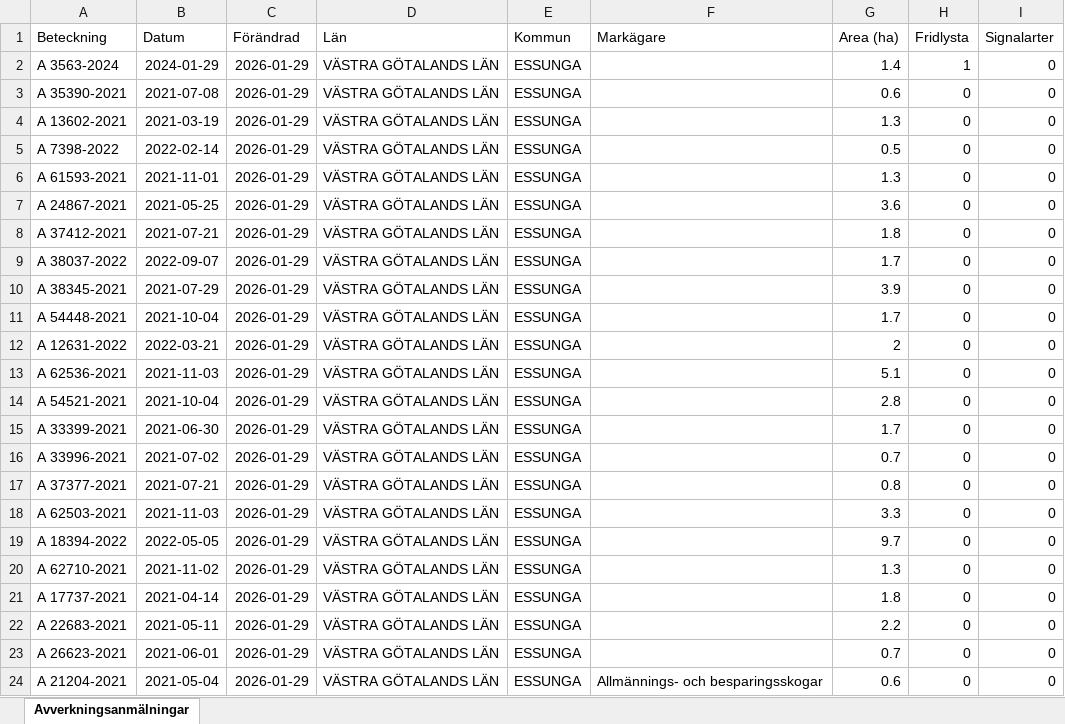
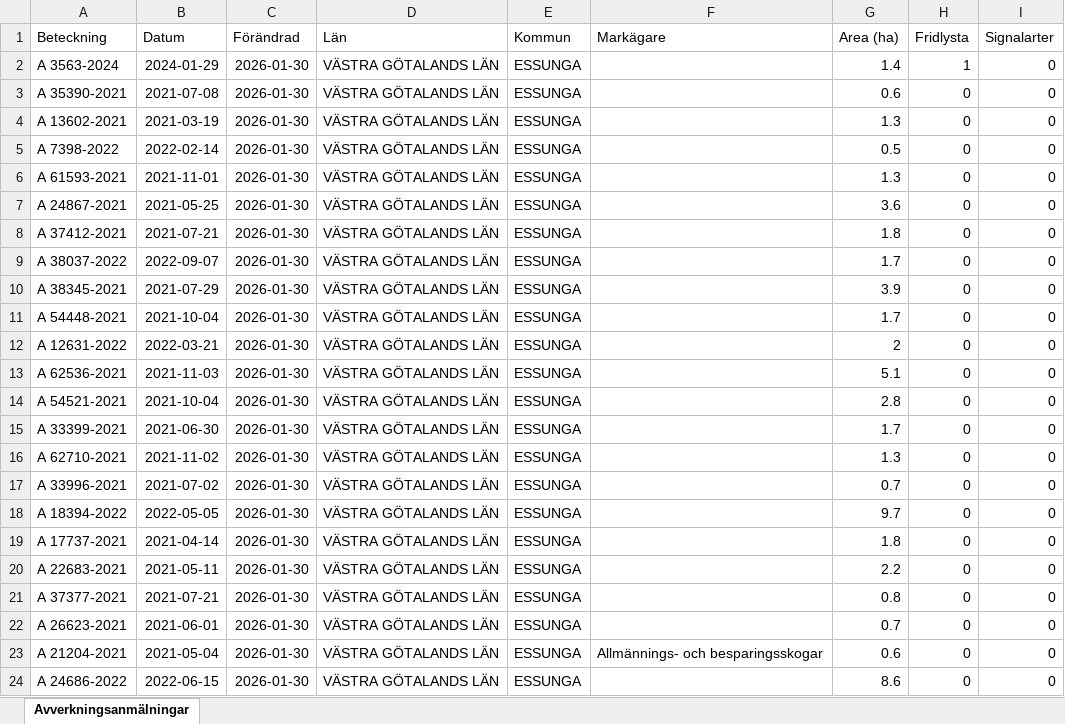
Before and after one commit to klasma/Logging_1445, an Excel workbook: Översikt ESSUNGA.xlsx, sheet Avverkningsanmälningar, drawn as a sheet; only a part is shown; values as stored, in another font and other column widths than the file's, no borders; the diff covers the shown part only; the diff names each change by its address in the sheet, - before the commit and + after, or states it on an @@ line.

```diff
--- a/Översikt ESSUNGA.xlsx (sheet Avverkningsanmälningar)
+++ b/Översikt ESSUNGA.xlsx (sheet Avverkningsanmälningar)
-C2:C24 (Förändrad): 2026-01-29
+C2:C24 (Förändrad): 2026-01-30
-A16 (Beteckning): A 33996-2021
+A16 (Beteckning): A 62710-2021
-B16 (Datum): 2021-07-02
+B16 (Datum): 2021-11-02
-G16 (Area (ha)): 0.7
+G16 (Area (ha)): 1.3
-A17 (Beteckning): A 37377-2021
+A17 (Beteckning): A 33996-2021
-B17 (Datum): 2021-07-21
+B17 (Datum): 2021-07-02
-G17 (Area (ha)): 0.8
+G17 (Area (ha)): 0.7
-A18 (Beteckning): A 62503-2021
+A18 (Beteckning): A 18394-2022
-B18 (Datum): 2021-11-03
+B18 (Datum): 2022-05-05
-G18 (Area (ha)): 3.3
+G18 (Area (ha)): 9.7
-A19 (Beteckning): A 18394-2022
+A19 (Beteckning): A 17737-2021
-B19 (Datum): 2022-05-05
+B19 (Datum): 2021-04-14
-G19 (Area (ha)): 9.7
+G19 (Area (ha)): 1.8
-A20 (Beteckning): A 62710-2021
+A20 (Beteckning): A 22683-2021
-B20 (Datum): 2021-11-02
+B20 (Datum): 2021-05-11
-G20 (Area (ha)): 1.3
+G20 (Area (ha)): 2.2
-A21 (Beteckning): A 17737-2021
+A21 (Beteckning): A 37377-2021
-B21 (Datum): 2021-04-14
+B21 (Datum): 2021-07-21
-G21 (Area (ha)): 1.8
+G21 (Area (ha)): 0.8
-A22 (Beteckning): A 22683-2021
+A22 (Beteckning): A 26623-2021
-B22 (Datum): 2021-05-11
+B22 (Datum): 2021-06-01
-G22 (Area (ha)): 2.2
+G22 (Area (ha)): 0.7
-A23 (Beteckning): A 26623-2021
+A23 (Beteckning): A 21204-2021
-B23 (Datum): 2021-06-01
+B23 (Datum): 2021-05-04
-F23 (Markägare): (empty)
+F23 (Markägare): Allmännings- och besparingsskogar
-G23 (Area (ha)): 0.7
+G23 (Area (ha)): 0.6
-A24 (Beteckning): A 21204-2021
+A24 (Beteckning): A 24686-2022
-B24 (Datum): 2021-05-04
+B24 (Datum): 2022-06-15
-F24 (Markägare): Allmännings- och besparingsskogar
+F24 (Markägare): (empty)
-G24 (Area (ha)): 0.6
+G24 (Area (ha)): 8.6
```
Also changed, not shown: 360 edited cells elsewhere in this sheet, artfynd/A 3563-2024 artfynd.xlsx, 6 other files.
